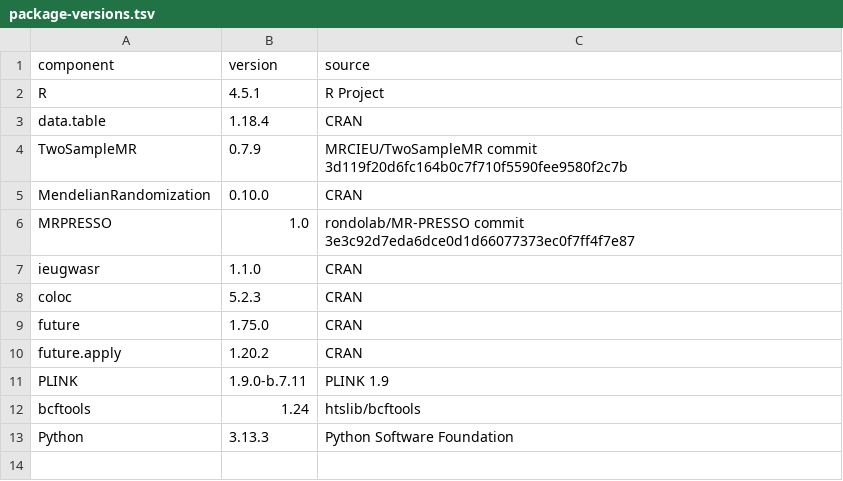
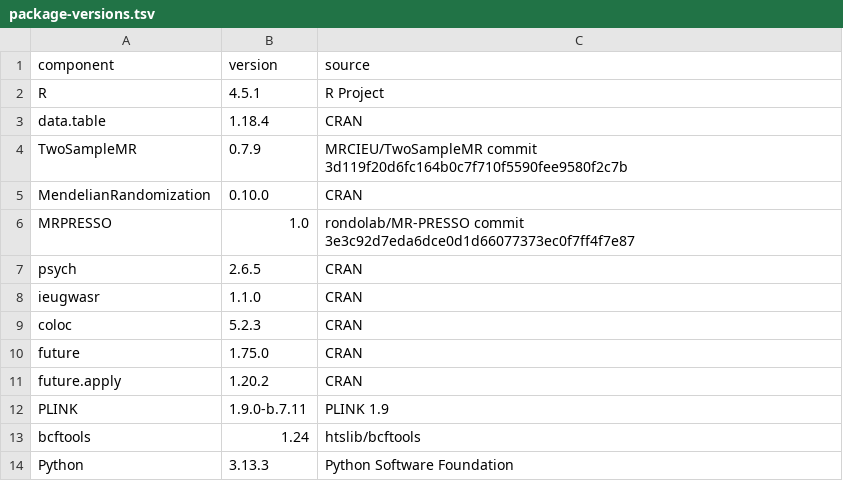
Before and after one commit to getLucky33/metabolic-traits-mdd-mr, a TSV file: analysis/environment/package-versions.tsv, drawn as a sheet.

```diff
--- a/analysis/environment/package-versions.tsv
+++ b/analysis/environment/package-versions.tsv
@@ -6,2 +6,3 @@ MendelianRandomization	0.10.0	CRAN
 MRPRESSO	1.0	rondolab/MR-PRESSO commit 3e3c92d7eda6dce0d1d66077373ec0f7ff4f7e87
+psych	2.6.5	CRAN
 ieugwasr	1.1.0	CRAN
```
Also changed, not shown: analysis/config/parameters.tsv, analysis/output_map.tsv, 20 other files.
